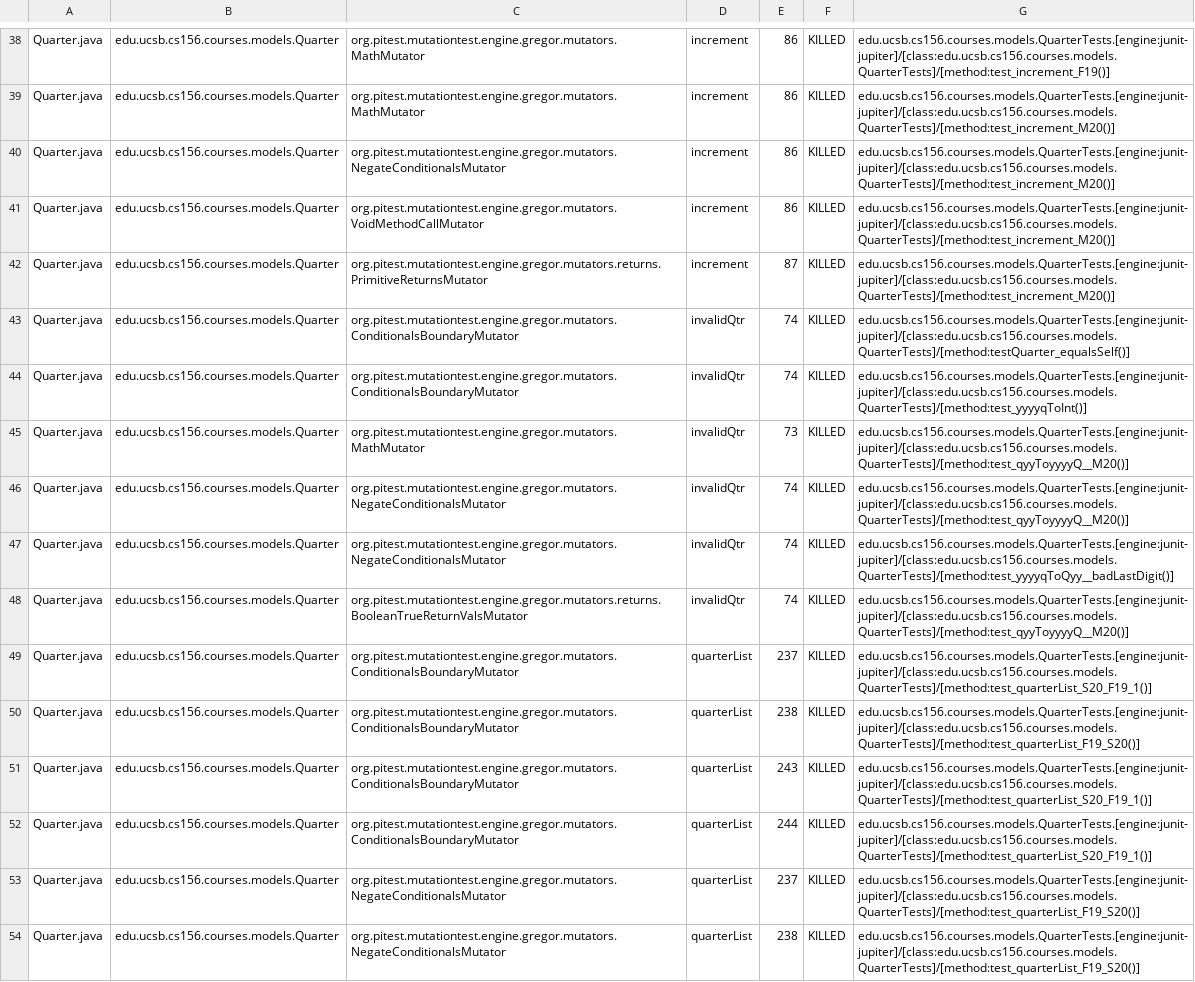
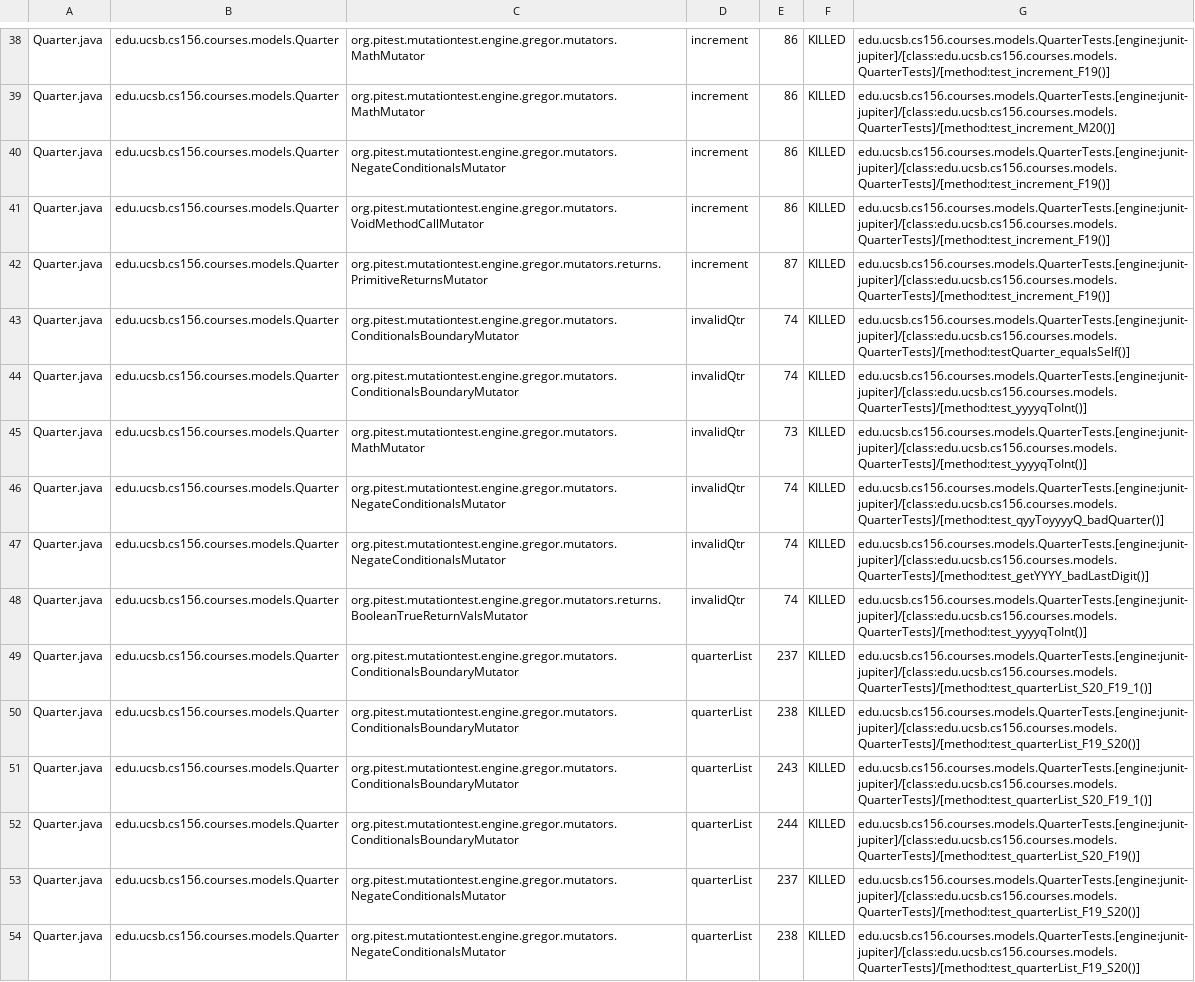
Before and after one commit to ucsb-cs156-w24/proj-courses-w24-5pm-1, a CSV file: pitest/mutations.csv, drawn as a sheet; only a part is shown, gaps mark what is left out; the diff covers the shown part only; the diff names each change by its address in the sheet, - before the commit and + after, or states it on an @@ line.

Commit message:
Deploying to gh-pages from @ ucsb-cs156-w24/proj-courses-w24-5pm-1@42d9109fd015f4a12f7cf5a8d7b445feee6c582d 🚀

```diff
--- a/pitest/mutations.csv
+++ b/pitest/mutations.csv
-G40:G42: edu.ucsb.cs156.courses.models.QuarterTests.[engine:junit-jupiter]/[class:edu.ucsb.cs156.courses.models.QuarterTests]/[method:test_increment_M20()]
+G40:G42: edu.ucsb.cs156.courses.models.QuarterTests.[engine:junit-jupiter]/[class:edu.ucsb.cs156.courses.models.QuarterTests]/[method:test_increment_F19()]
-G45: edu.ucsb.cs156.courses.models.QuarterTests.[engine:junit-jupiter]/[class:edu.ucsb.cs156.courses.models.QuarterTests]/[method:test_qyyToyyyyQ__M20()]
+G45: edu.ucsb.cs156.courses.models.QuarterTests.[engine:junit-jupiter]/[class:edu.ucsb.cs156.courses.models.QuarterTests]/[method:test_yyyyqToInt()]
-G46: edu.ucsb.cs156.courses.models.QuarterTests.[engine:junit-jupiter]/[class:edu.ucsb.cs156.courses.models.QuarterTests]/[method:test_qyyToyyyyQ__M20()]
+G46: edu.ucsb.cs156.courses.models.QuarterTests.[engine:junit-jupiter]/[class:edu.ucsb.cs156.courses.models.QuarterTests]/[method:test_qyyToyyyyQ_badQuarter()]
-G47: edu.ucsb.cs156.courses.models.QuarterTests.[engine:junit-jupiter]/[class:edu.ucsb.cs156.courses.models.QuarterTests]/[method:test_yyyyqToQyy__badLastDigit()]
+G47: edu.ucsb.cs156.courses.models.QuarterTests.[engine:junit-jupiter]/[class:edu.ucsb.cs156.courses.models.QuarterTests]/[method:test_getYYYY_badLastDigit()]
-G48: edu.ucsb.cs156.courses.models.QuarterTests.[engine:junit-jupiter]/[class:edu.ucsb.cs156.courses.models.QuarterTests]/[method:test_qyyToyyyyQ__M20()]
+G48: edu.ucsb.cs156.courses.models.QuarterTests.[engine:junit-jupiter]/[class:edu.ucsb.cs156.courses.models.QuarterTests]/[method:test_yyyyqToInt()]
-G52: edu.ucsb.cs156.courses.models.QuarterTests.[engine:junit-jupiter]/[class:edu.ucsb.cs156.courses.models.QuarterTests]/[method:test_quarterList_S20_F19_1()]
+G52: edu.ucsb.cs156.courses.models.QuarterTests.[engine:junit-jupiter]/[class:edu.ucsb.cs156.courses.models.QuarterTests]/[method:test_quarterList_S20_F19()]
```
Also changed, not shown: 40 edited cells elsewhere in this file, 39 other files.
